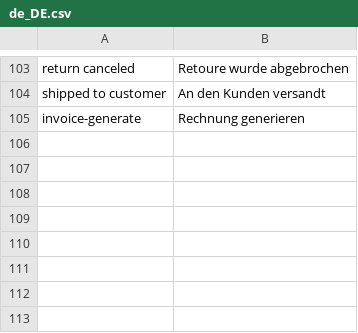
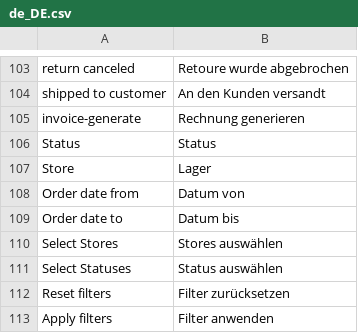
Before and after one commit to spryker/sales, a CSV file: data/translation/Zed/de_DE.csv, drawn as a sheet; only a part is shown, gaps mark what is left out; the diff names each change by its address in the sheet, - before the commit and + after, or states it on an @@ line.

Commit message:
CC-35706 Backoffice: Add table filters. (#11554)
CC-35706 Backoffice: Add table filters

```diff
--- a/data/translation/Zed/de_DE.csv
+++ b/data/translation/Zed/de_DE.csv
+row 106: Status | Status
+row 107: Store | Lager
+row 108: Order date from | Datum von
+row 109: Order date to | Datum bis
+row 110: Select Stores | Stores auswählen
+row 111: Select Statuses | Status auswählen
+row 112: Reset filters | Filter zurücksetzen
+row 113: Apply filters | Filter anwenden
```
Also changed, not shown: data/translation/Zed/en_US.csv, 19 other files.
